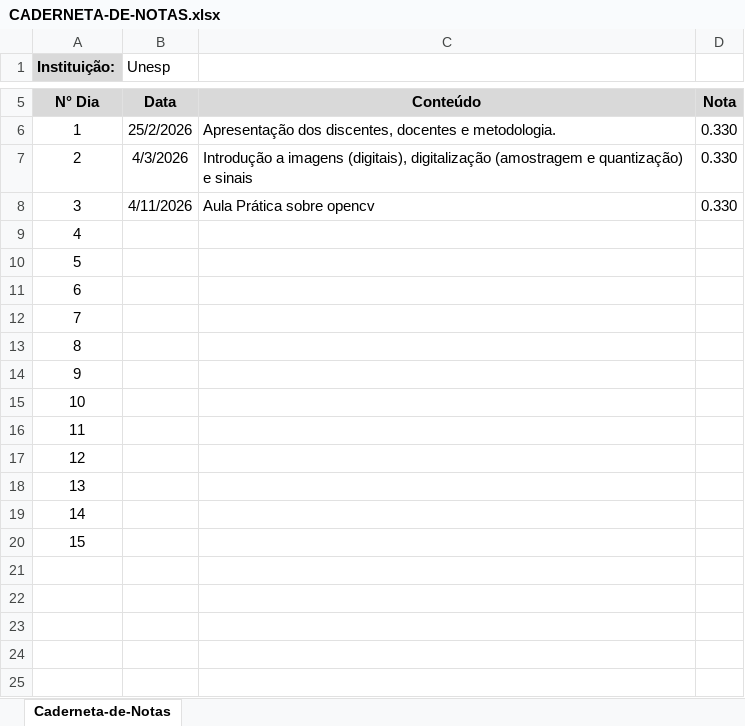
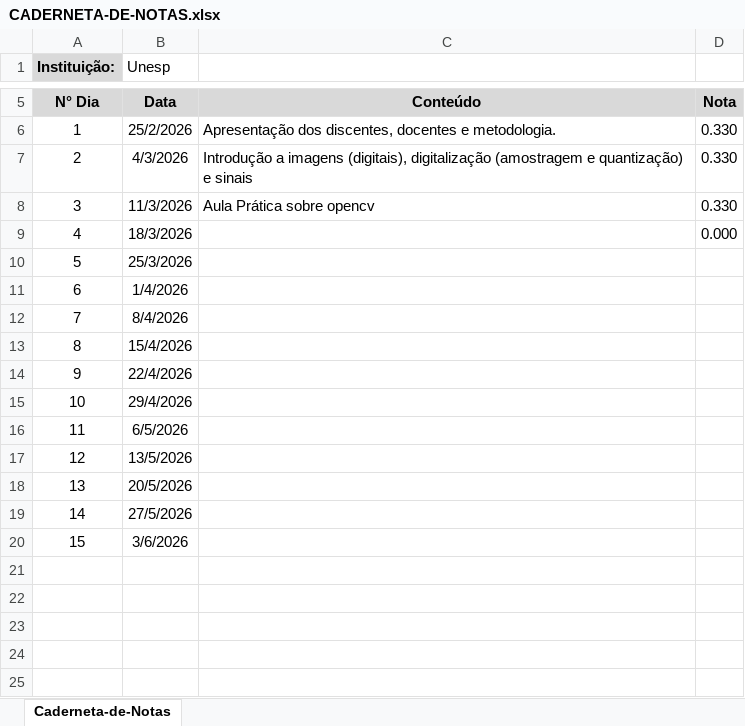
Before and after one commit to Felipe-gsilva/notes, an Excel workbook: pages/Cs/7° Semestre/Processamento-de-Imagens/CADERNETA-DE-NOTAS.xlsx, sheet Caderneta-de-Notas, drawn as a sheet; only a part is shown, gaps mark what is left out; values as stored, in another font and other column widths than the file's, no borders; the diff names each change by its address in the sheet, - before the commit and + after, or states it on an @@ line.

```diff
--- a/pages/Cs/7° Semestre/Processamento-de-Imagens/CADERNETA-DE-NOTAS.xlsx (sheet Caderneta-de-Notas)
+++ b/pages/Cs/7° Semestre/Processamento-de-Imagens/CADERNETA-DE-NOTAS.xlsx (sheet Caderneta-de-Notas)
-B8 (Unesp): 4/11/2026
+B8 (Unesp): 11/3/2026
-B9 (Unesp): (empty)
+B9 (Unesp): 18/3/2026
-D9: (empty)
+D9: 0.000
-B10 (Unesp): (empty)
+B10 (Unesp): 25/3/2026
-B11 (Unesp): (empty)
+B11 (Unesp): 1/4/2026
-B12 (Unesp): (empty)
+B12 (Unesp): 8/4/2026
-B13 (Unesp): (empty)
+B13 (Unesp): 15/4/2026
-B14 (Unesp): (empty)
+B14 (Unesp): 22/4/2026
-B15 (Unesp): (empty)
+B15 (Unesp): 29/4/2026
-B16 (Unesp): (empty)
+B16 (Unesp): 6/5/2026
-B17 (Unesp): (empty)
+B17 (Unesp): 13/5/2026
-B18 (Unesp): (empty)
+B18 (Unesp): 20/5/2026
-B19 (Unesp): (empty)
+B19 (Unesp): 27/5/2026
-B20 (Unesp): (empty)
+B20 (Unesp): 3/6/2026
```
Also changed, not shown: 1 other file.
